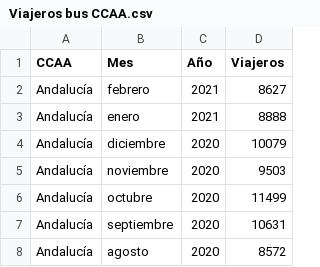
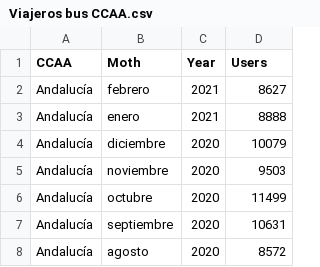
Before and after one commit to alberto-jimenez-ciudad/Herramientas_Visualizaci-n, a CSV file: Viajeros bus CCAA.csv, drawn as a sheet; only a part is shown.

Commit message:
Update Viajeros bus CCAA.csv

```diff
--- a/Viajeros bus CCAA.csv
+++ b/Viajeros bus CCAA.csv
@@ -1,2 +1,2 @@
-CCAA;Mes;Año;Viajeros
+CCAA;Moth;Year;Users
 Andalucía;febrero;2021;8627
```
